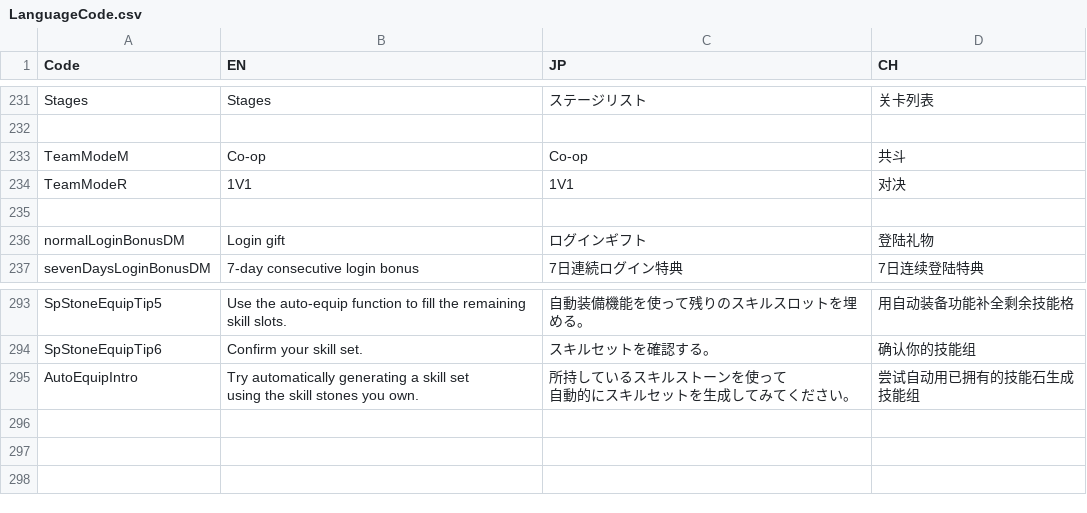
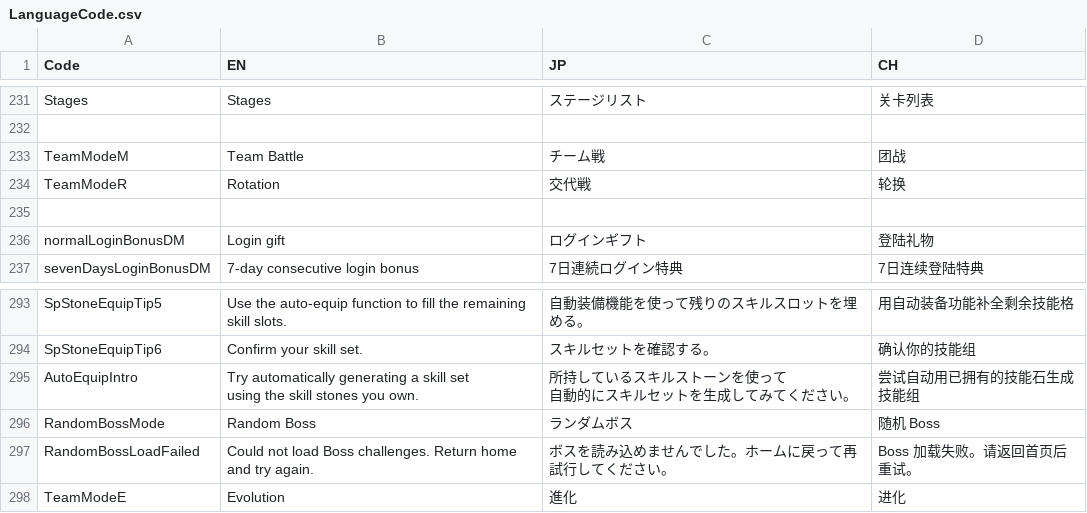
Before and after one commit to bodacheng/PocketStriker, a CSV file: Assets/ExternalAssets/Config/LanguageCode.csv, drawn as a sheet; only a part is shown, gaps mark what is left out.

```diff
--- a/Assets/ExternalAssets/Config/LanguageCode.csv
+++ b/Assets/ExternalAssets/Config/LanguageCode.csv
@@ -260,4 +260,4 @@ Stages,Stages,ステージリスト,关卡列表
 ,,,
-TeamModeM,Co-op,Co-op,共斗
-TeamModeR,1V1,1V1,对决
+TeamModeM,Team Battle,チーム戦,团战
+TeamModeR,Rotation,交代戦,轮换
 ,,,
@@ -367 +367,4 @@ using the skill stones you own.","所持しているスキルストーンを使
 自動的にスキルセットを生成してみてください。",尝试自动用已拥有的技能石生成技能组
+RandomBossMode,Random Boss,ランダムボス,随机 Boss
+RandomBossLoadFailed,Could not load Boss challenges. Return home and try again.,ボスを読み込めませんでした。ホームに戻って再試行してください。,Boss 加载失败。请返回首页后重试。
+TeamModeE,Evolution,進化,进化
```
Also changed, not shown: Assets/ExternalAssets/Config/stage_mode.csv, 44 other files.
